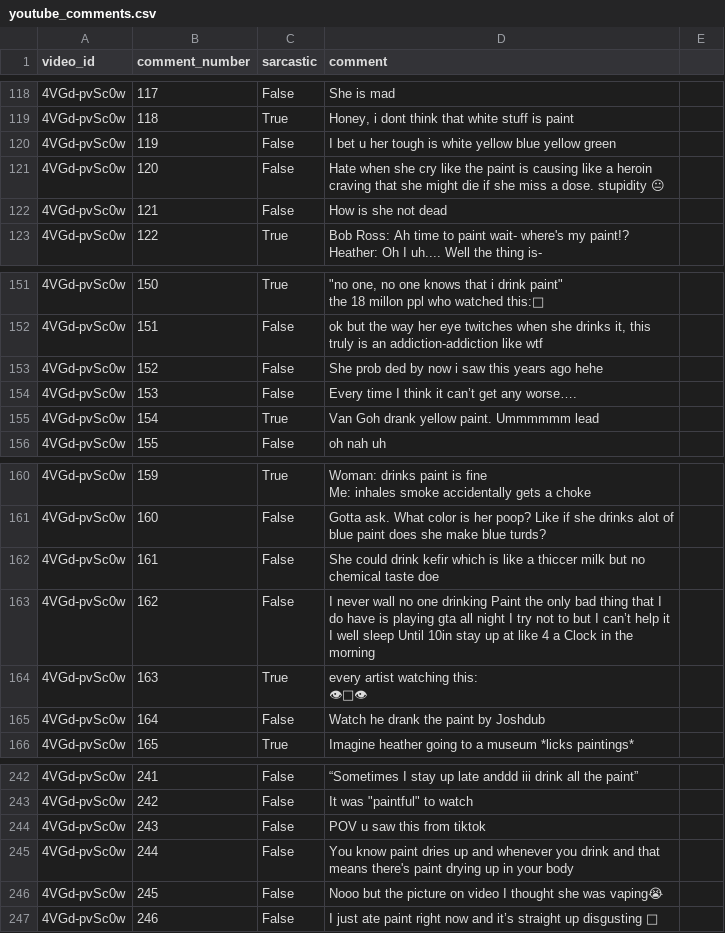
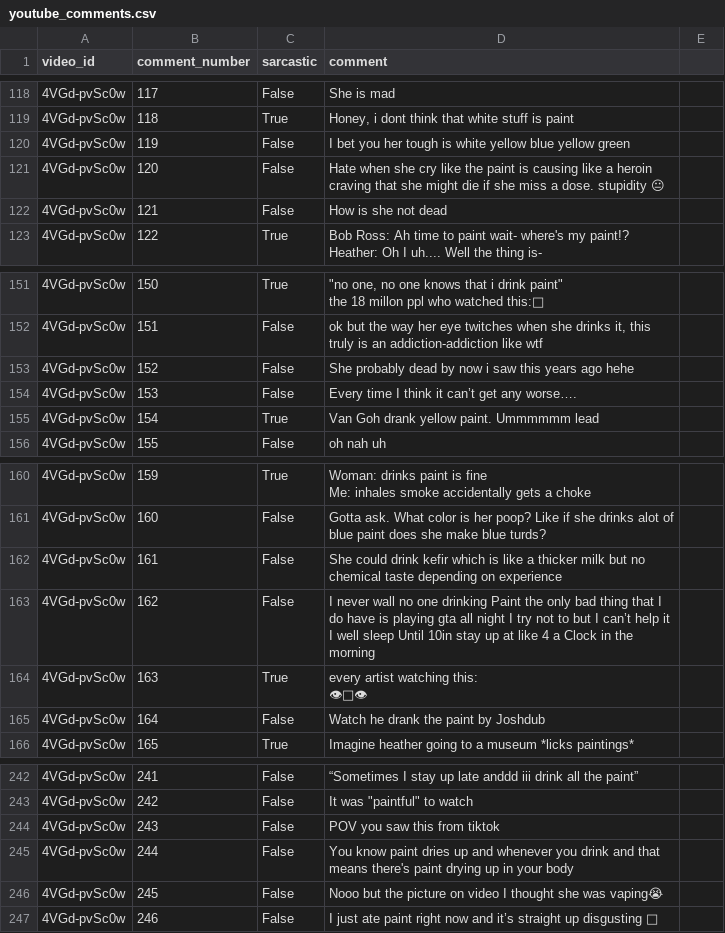
Before and after one commit to TomU05/TM_Project, a CSV file: youtube_comments.csv, drawn as a sheet; only a part is shown, gaps mark what is left out; the diff covers the shown part only; the diff names each change by its address in the sheet, - before the commit and + after, or states it on an @@ line.

Commit message:
Update youtube_comments.csv

```diff
--- a/youtube_comments.csv
+++ b/youtube_comments.csv
-D120 (comment): I bet u her tough…
+D120 (comment): I bet you her tough…
-D153 (comment): She prob ded by now…
+D153 (comment): She probably dead by now…
-D162 (comment): …like a thiccer milk but no chemical taste doe
+D162 (comment): …like a thicker milk but no chemical taste depending on experience
-D244 (comment): POV u saw this from tiktok
+D244 (comment): POV you saw this from tiktok
```
Also changed, not shown: 2 added rows, 2 removed rows and 15 edited cells elsewhere in this file.
